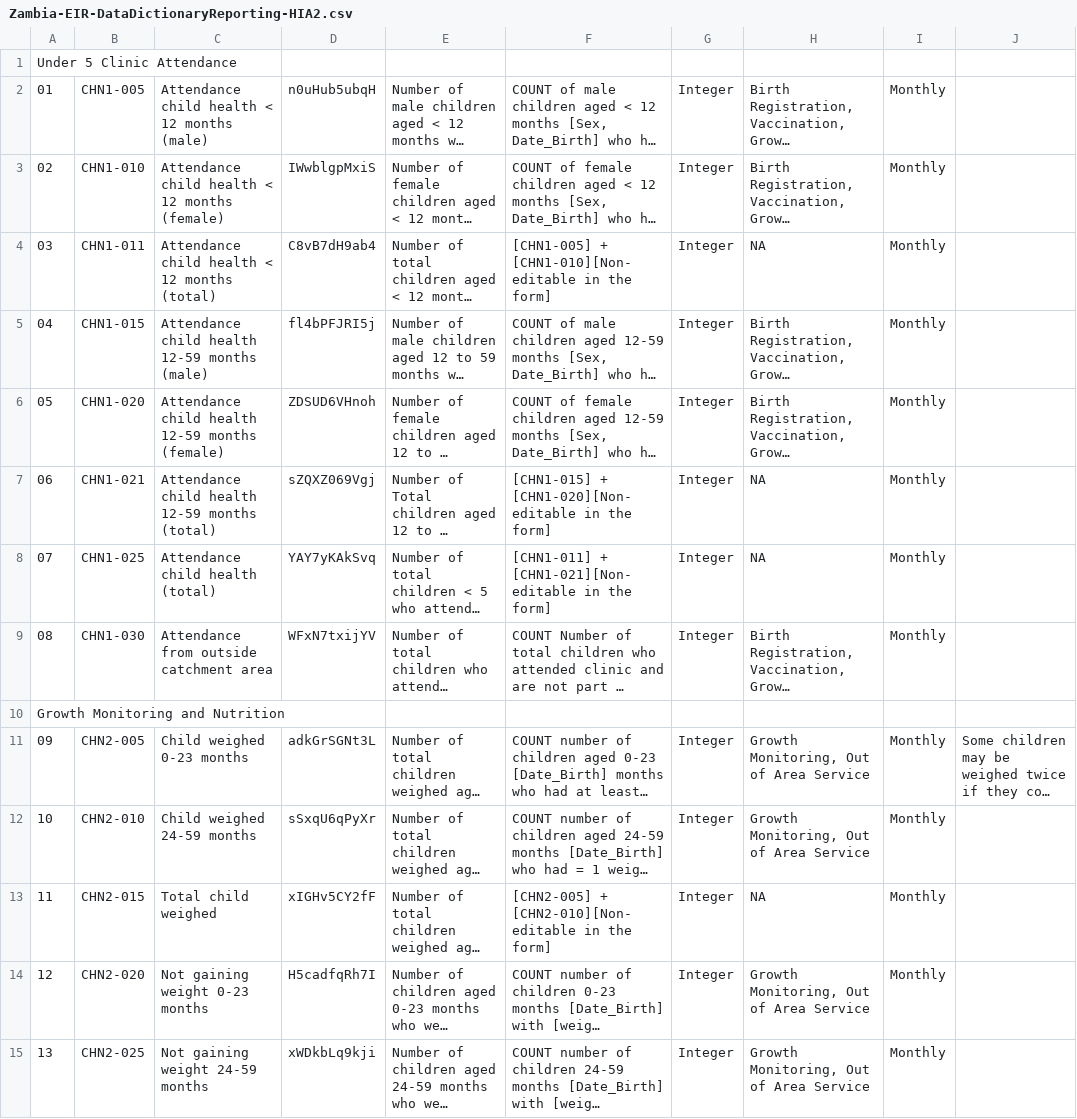
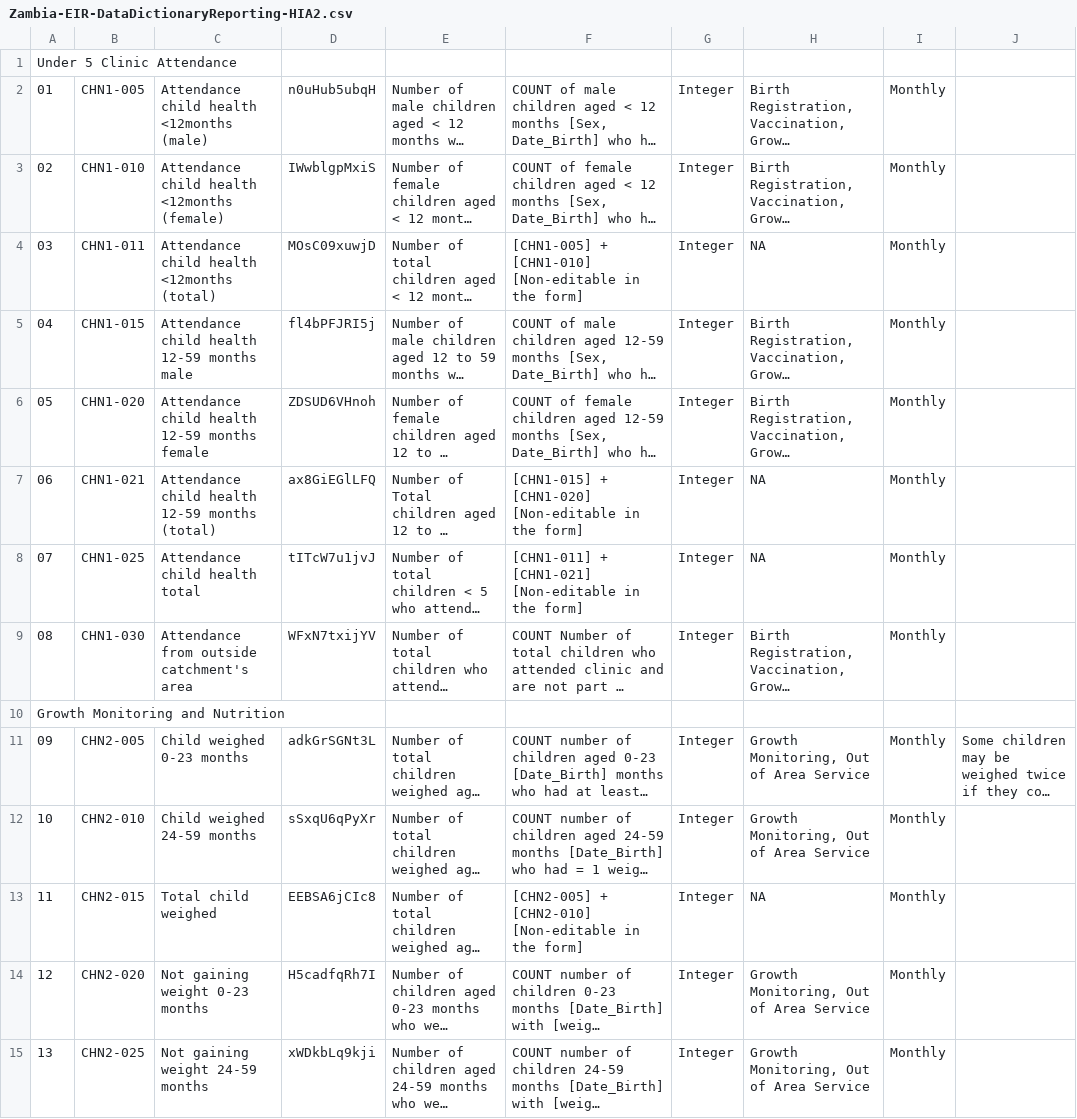
Before and after one commit to opensrp/opensrp-client-path, a CSV file: opensrp-path/src/main/assets/Zambia-EIR-DataDictionaryReporting-HIA2.csv, drawn as a sheet; only a part is shown; long unchanged cells end in …; ↵ is a line break in a cell; the diff covers the shown part only; the diff names each change by its address in the sheet, - before the commit and + after, or states it on an @@ line.

Commit message:
Update 8 data elements in HIA2 #241

```diff
--- a/opensrp-path/src/main/assets/Zambia-EIR-DataDictionaryReporting-HIA2.csv
+++ b/opensrp-path/src/main/assets/Zambia-EIR-DataDictionaryReporting-HIA2.csv
-C2: Attendance child health < 12 months (male)
+C2: Attendance child health <12months (male)
-C3: Attendance child health < 12 months (female)
+C3: Attendance child health <12months (female)
-C4: Attendance child health < 12 months (total)
+C4: Attendance child health <12months (total)
-D4: C8vB7dH9ab4
+D4: MOsC09xuwjD
-F4: [CHN1-005] + [CHN1-010][Non-editable in the…
+F4: [CHN1-005] + [CHN1-010] ↵ [Non-editable in the…
-C5: Attendance child health 12-59 months (male)
+C5: Attendance child health 12-59 months male
-C6: Attendance child health 12-59 months (female)
+C6: Attendance child health 12-59 months female
-D7: sZQXZ069Vgj
+D7: ax8GiEGlLFQ
-F7: [CHN1-015] + [CHN1-020][Non-editable in the…
+F7: [CHN1-015] + [CHN1-020] ↵ [Non-editable in the…
-C8: Attendance child health (total)
+C8: Attendance child health total
-D8: YAY7yKAkSvq
+D8: tITcW7u1jvJ
-F8: [CHN1-011] + [CHN1-021][Non-editable in the…
+F8: [CHN1-011] + [CHN1-021] ↵ [Non-editable in the…
-C9: Attendance from outside catchment area
+C9: Attendance from outside catchment's area
-D13: xIGHv5CY2fF
+D13: EEBSA6jCIc8
-F13: [CHN2-005] + [CHN2-010][Non-editable in the…
+F13: [CHN2-005] + [CHN2-010] ↵ [Non-editable in the…
```
Also changed, not shown: 39 edited cells elsewhere in this file, 1 other file.
